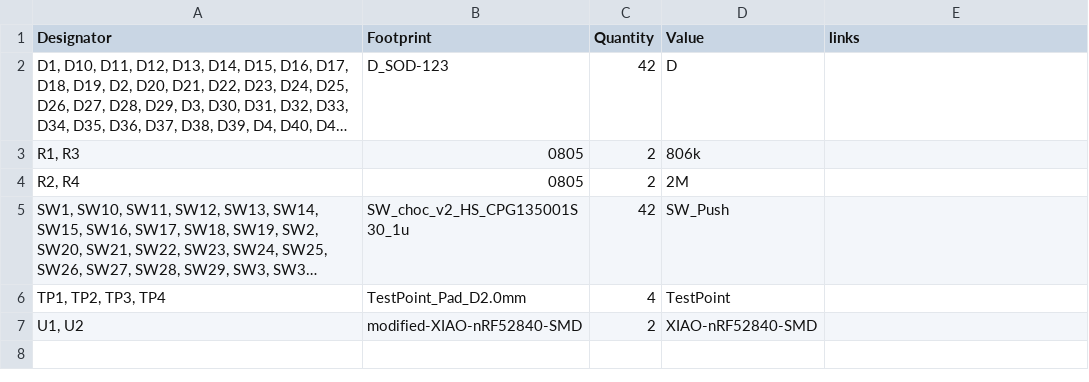
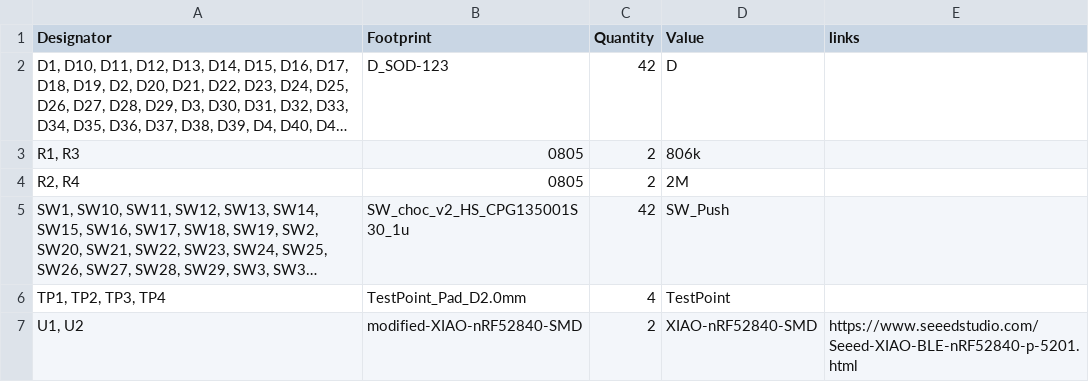
Before and after one commit to toulounmarios/super-duper-keyboard, a CSV file: production/3_bom.csv, drawn as a sheet; long unchanged cells end in ….

Commit message:
Update 3_bom.csv

```diff
--- a/production/3_bom.csv
+++ b/production/3_bom.csv
@@ -6,2 +6,2 @@
 "TP1, TP2, TP3, TP4",TestPoint_Pad_D2.0mm,4,TestPoint,
-"U1, U2",modified-XIAO-nRF52840-SMD,2,XIAO-nRF52840-SMD,
+"U1, U2",modified-XIAO-nRF52840-SMD,2,XIAO-nRF52840-SMD,https://www.seeedstudio.com/Seeed-XIAO-BLE-nRF52840-p-5201.html
```
